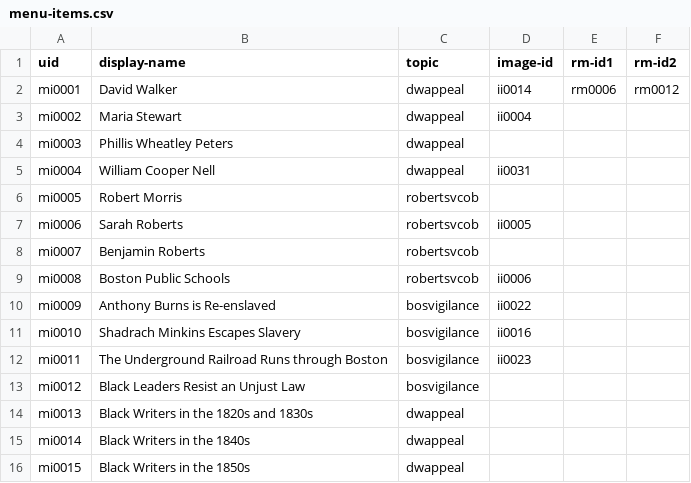
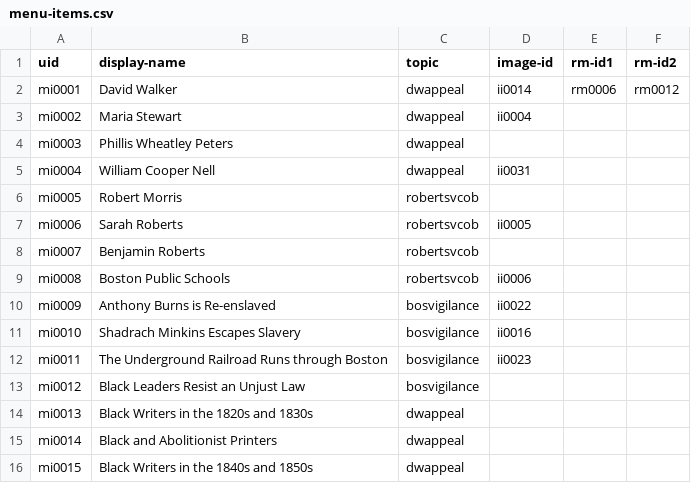
Before and after one commit to HarvardMapCollection/historic-black-boston-data, a CSV file: hmc-created/app/menu-items.csv, drawn as a sheet.

```diff
--- a/hmc-created/app/menu-items.csv
+++ b/hmc-created/app/menu-items.csv
@@ -14,3 +14,3 @@ mi0012,Black Leaders Resist an Unjust Law,bosvigilance,,,
 mi0013,Black Writers in the 1820s and 1830s,dwappeal,,,
-mi0014,Black Writers in the 1840s,dwappeal,,,
-mi0015,Black Writers in the 1850s,dwappeal,,,
+mi0014,Black and Abolitionist Printers,dwappeal,,,
+mi0015,Black Writers in the 1840s and 1850s,dwappeal,,,
```
Also changed, not shown: hmc-created/app/pois.csv.
